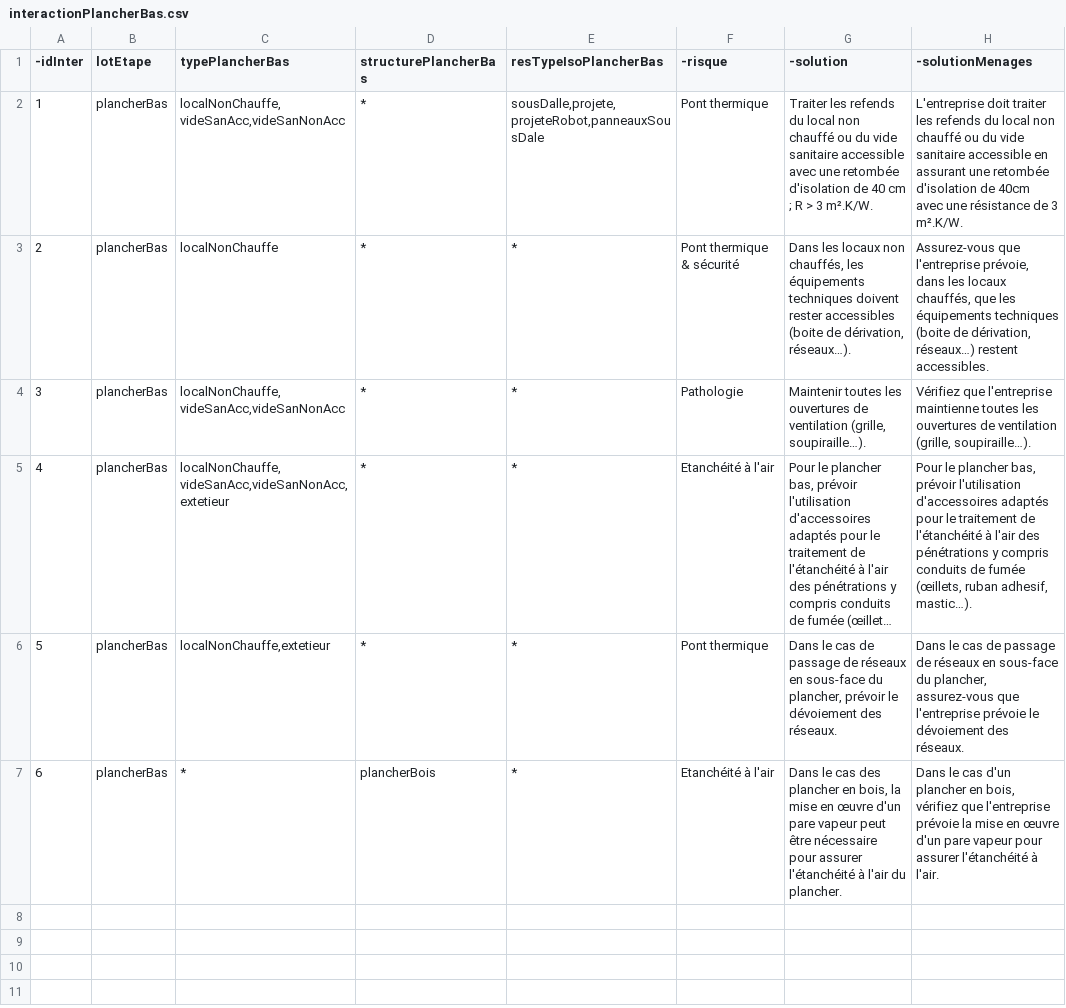
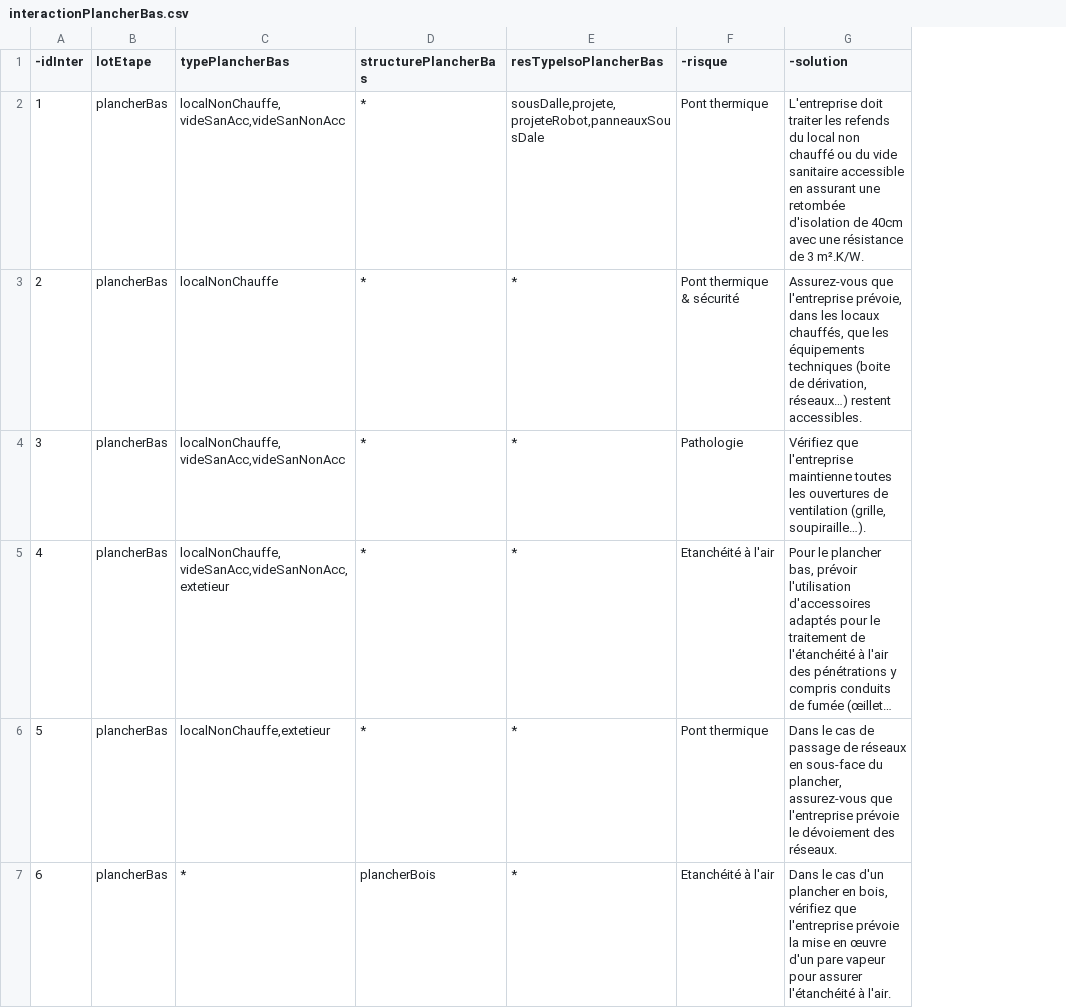
Before and after one commit to effinergie/b2c2, a CSV file: moduleB2C2/b2c2/res/interactionPlancherBas.csv, drawn as a sheet; long unchanged cells end in …; the diff names each change by its address in the sheet, - before the commit and + after, or states it on an @@ line.

```diff
--- a/moduleB2C2/b2c2/res/interactionPlancherBas.csv
+++ b/moduleB2C2/b2c2/res/interactionPlancherBas.csv
-column H (-solutionMenages), rows 2-7: L'entreprise doit traiter les refends du local non chauffé ou du vide sanitaire accessible en assurant une retombée d'isolation de 40cm avec une résistance de 3 m².K/W. | Assurez-vous que l'entreprise prévoie, dans les locaux chauffés, que les équipements techniques (boite de dérivation, réseaux…) restent accessibles. | Vérifiez que l'entreprise maintienne toutes les ouvertures de ventilation (grille, soupiraille…). | Pour le plancher bas, prévoir l'utilisation d'accessoires adaptés pour le traitement de l'étanchéité à l'air des pénétrations y compris conduits de fumée (œillets, ruban adhesif, mastic…). | Dans le cas de passage de réseaux en sous-face du plancher, assurez-vous que l'entreprise prévoie le dévoiement des réseaux. | Dans le cas d'un plancher en bois, vérifiez que l'entreprise prévoie la mise en œuvre d'un pare vapeur pour assurer l'étanchéité à l'air.
-G2 (-solution): Traiter les refends du local non chauffé ou du vide sanitaire accessible avec une retombée d'isolation de 40 cm ; R > 3 m².K/W.
+G2 (-solution): L'entreprise doit traiter les refends du local non chauffé ou du vide sanitaire accessible en assurant une retombée d'isolation de 40cm avec une résistance de 3 m².K/W.
-G3 (-solution): Dans les locaux non chauffés, les équipements techniques doivent rester accessibles (boite de dérivation, réseaux…).
+G3 (-solution): Assurez-vous que l'entreprise prévoie, dans les locaux chauffés, que les équipements techniques (boite de dérivation, réseaux…) restent accessibles.
-G4 (-solution): Maintenir toutes les…
+G4 (-solution): Vérifiez que l'entreprise maintienne toutes les…
-G6 (-solution): …du plancher, prévoir le dévoiement…
+G6 (-solution): …du plancher, assurez-vous que l'entreprise prévoie le dévoiement…
-G7 (-solution): …le cas des plancher en bois, la mise en œuvre d'un pare vapeur peut être nécessaire pour assurer l'étanchéité à l'air du plancher.
+G7 (-solution): …le cas d'un plancher en bois, vérifiez que l'entreprise prévoie la mise en œuvre d'un pare vapeur pour assurer l'étanchéité à l'air.
```
Also changed, not shown: moduleB2C2/b2c2/res/interactionMur.csv, moduleB2C2/b2c2/res/interactionMurMenuiserie.csv, 38 other files.
